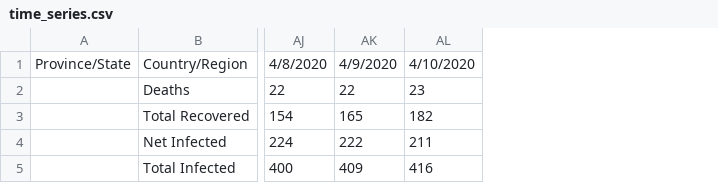
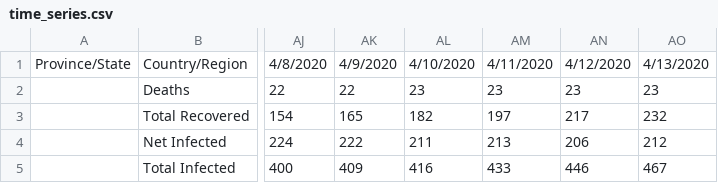
Before and after one commit to mexiro/sticky-sidebar, a CSV file: time_series.csv, drawn as a sheet; only a part is shown, gaps mark what is left out; the diff names each change by its address in the sheet, - before the commit and + after, or states it on an @@ line.

Commit message:
Update time_series.csv

```diff
--- a/time_series.csv
+++ b/time_series.csv
+column AM, rows 1-5: 4/11/2020 | 23 | 197 | 213 | 433
+column AN, rows 1-5: 4/12/2020 | 23 | 217 | 206 | 446
+column AO, rows 1-5: 4/13/2020 | 23 | 232 | 212 | 467
```
